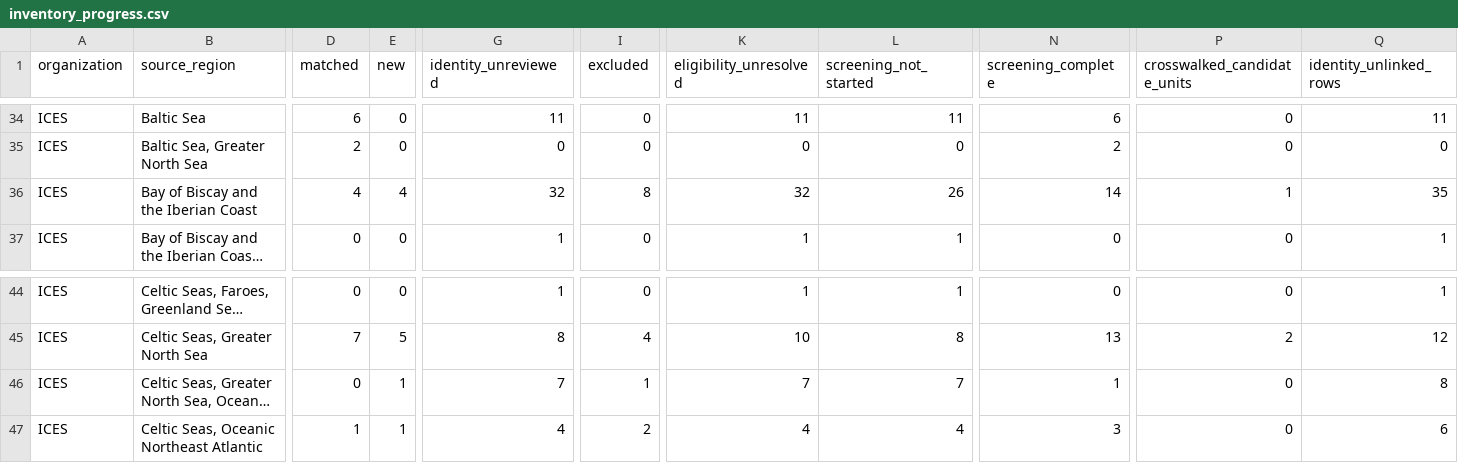
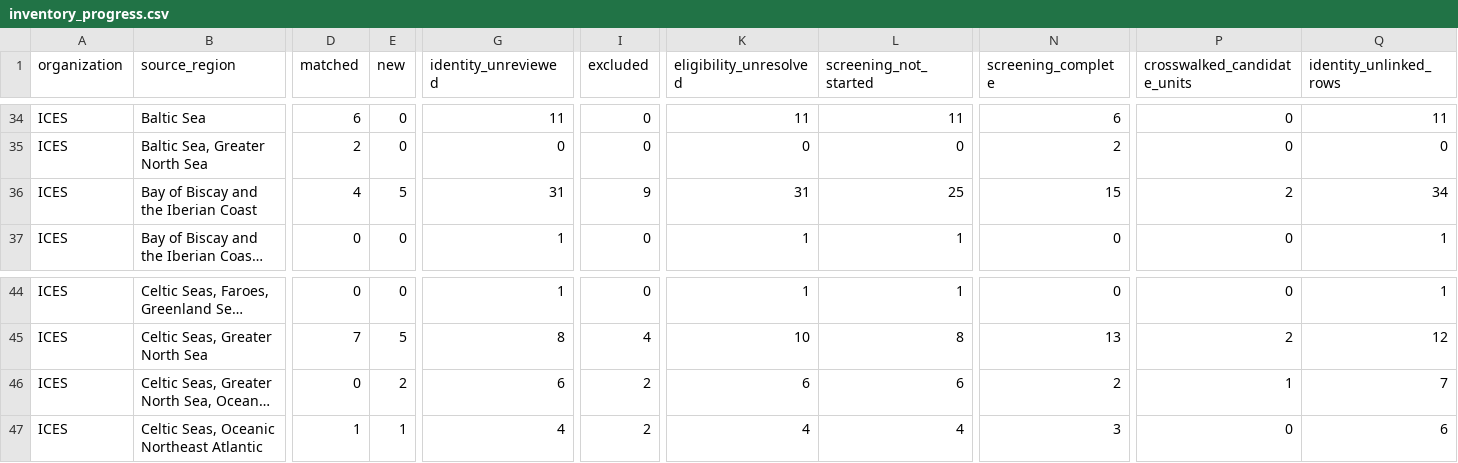
Before and after one commit to PaulRegular/tinyAM, a CSV file: analysis/comp_assessments/discovery/inventory_progress.csv, drawn as a sheet; only a part is shown, gaps mark what is left out; long unchanged cells end in …; the diff names each change by its address in the sheet, - before the commit and + after, or states it on an @@ line.

```diff
--- a/analysis/comp_assessments/discovery/inventory_progress.csv
+++ b/analysis/comp_assessments/discovery/inventory_progress.csv
-E36 (new): 4
+E36 (new): 5
-G36 (identity_unreviewed): 32
+G36 (identity_unreviewed): 31
-I36 (excluded): 8
+I36 (excluded): 9
-K36 (eligibility_unresolved): 32
+K36 (eligibility_unresolved): 31
-L36 (screening_not_started): 26
+L36 (screening_not_started): 25
-N36 (screening_complete): 14
+N36 (screening_complete): 15
-P36 (crosswalked_candidate_units): 1
+P36 (crosswalked_candidate_units): 2
-Q36 (identity_unlinked_rows): 35
+Q36 (identity_unlinked_rows): 34
-E46 (new): 1
+E46 (new): 2
-G46 (identity_unreviewed): 7
+G46 (identity_unreviewed): 6
-I46 (excluded): 1
+I46 (excluded): 2
-K46 (eligibility_unresolved): 7
+K46 (eligibility_unresolved): 6
-L46 (screening_not_started): 7
+L46 (screening_not_started): 6
-N46 (screening_complete): 1
+N46 (screening_complete): 2
-P46 (crosswalked_candidate_units): 0
+P46 (crosswalked_candidate_units): 1
-Q46 (identity_unlinked_rows): 8
+Q46 (identity_unlinked_rows): 7
```
Also changed, not shown: analysis/comp_assessments/discovery/candidates.csv, analysis/comp_assessments/discovery/inventory_units.csv, 6 other files.
